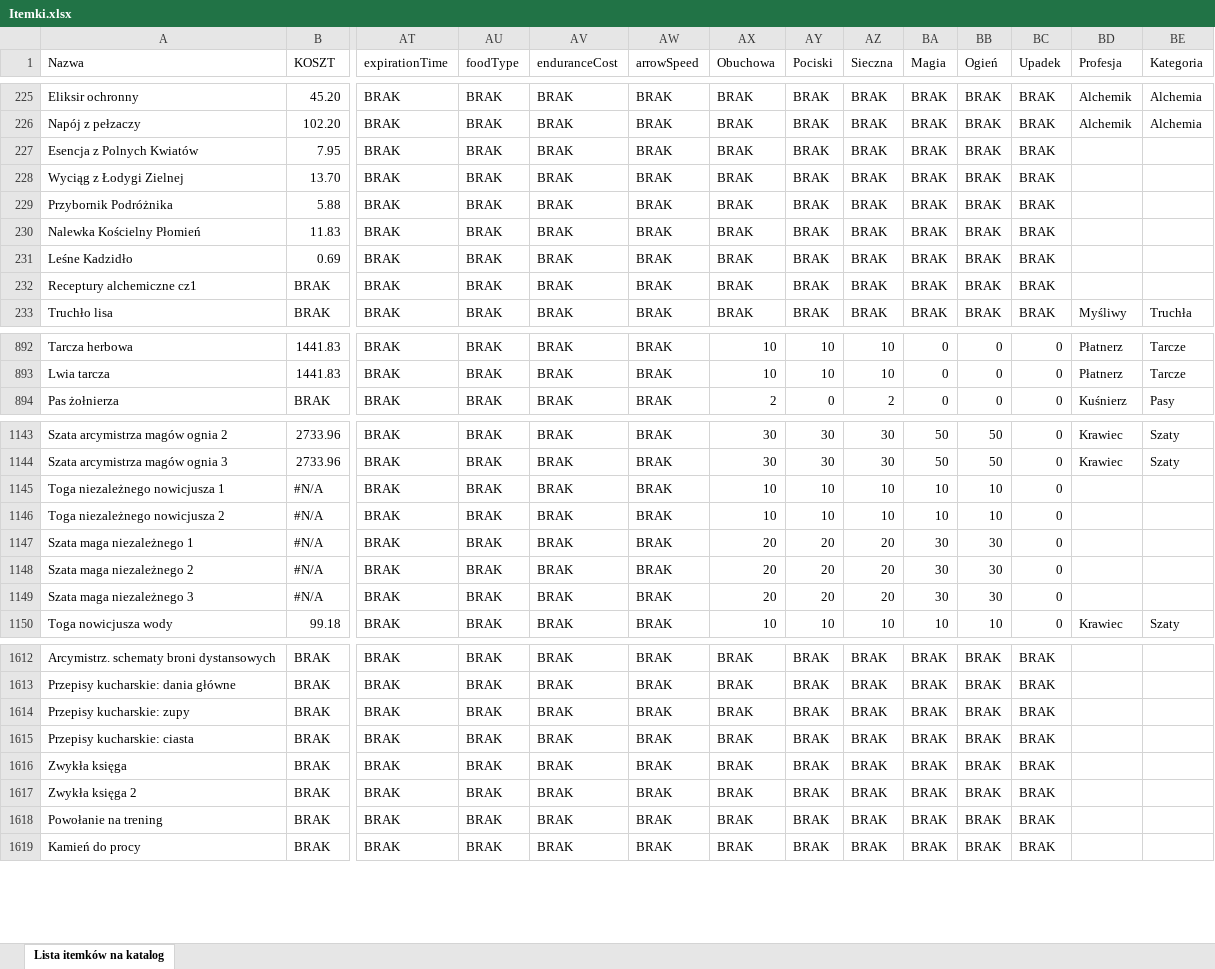
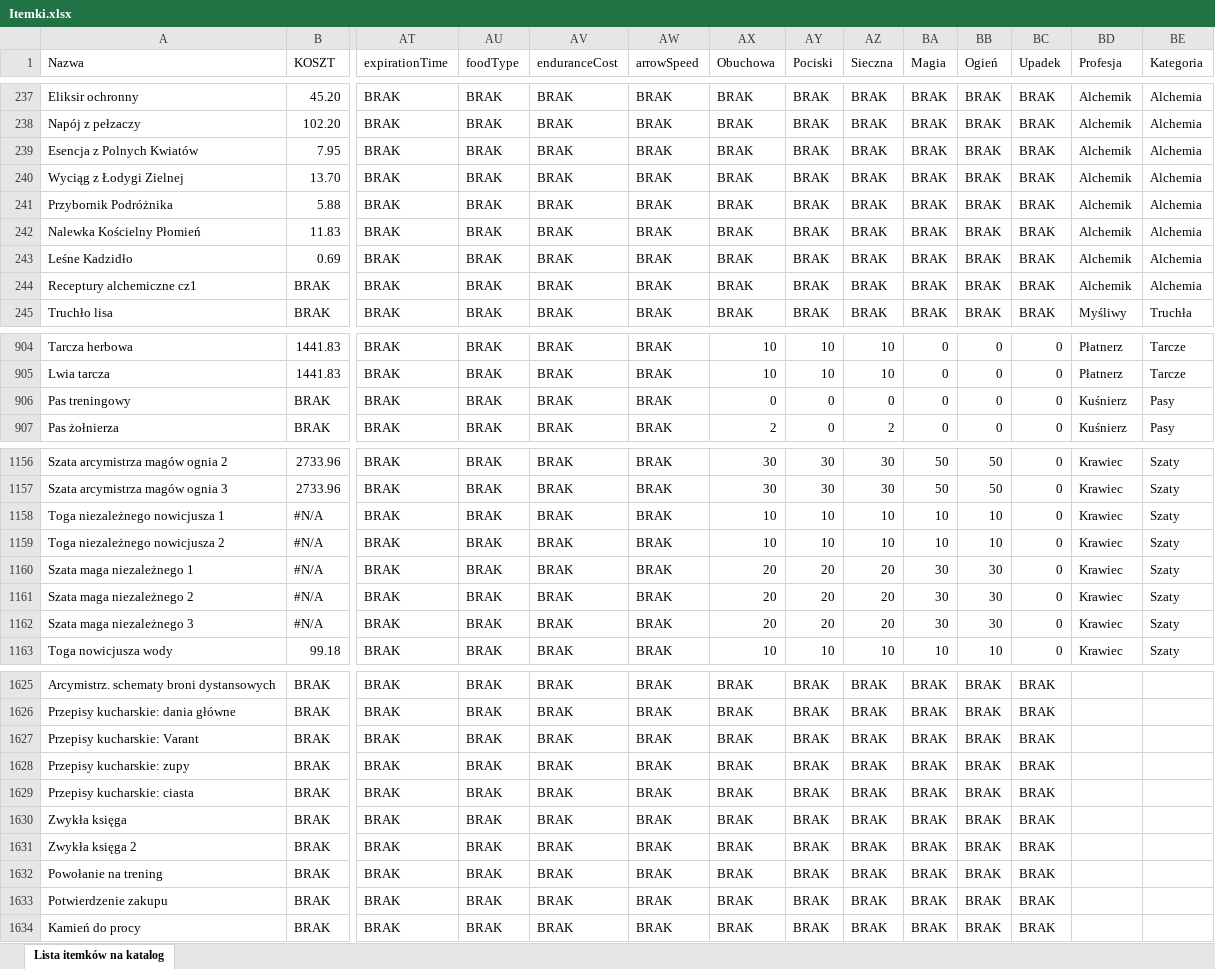
Before and after one commit to CrimsonGabriel/Katalog-GothicSaga, an Excel workbook: Itemki.xlsx, sheet Lista itemków na katalog, drawn as a sheet; only a part is shown, gaps mark what is left out; values as stored, in another font and other column widths than the file's, no cell formats; addresses are those after the commit; rows hold the shown columns only; the diff covers the shown part only; the diff names each change by its address in the sheet, - before the commit and + after, or states it on an @@ line.

Commit message:
Update z itemków

```diff
--- a/Itemki.xlsx (sheet Lista itemków na katalog)
+++ b/Itemki.xlsx (sheet Lista itemków na katalog)
-BD239:BD244 (Profesja): (empty)
+BD239:BD244 (Profesja): Alchemik
-BE239:BE244 (Kategoria): (empty)
+BE239:BE244 (Kategoria): Alchemia
+row 906: Pas treningowy | BRAK | BRAK | BRAK | BRAK | BRAK | 0 | 0 | 0 | 0 | 0 | 0 | Kuśnierz | Pasy
-BD1158:BD1162 (Profesja): (empty)
+BD1158:BD1162 (Profesja): Krawiec
-BE1158:BE1162 (Kategoria): (empty)
+BE1158:BE1162 (Kategoria): Szaty
+row 1627: Przepisy kucharskie: Varant | BRAK | BRAK | BRAK | BRAK | BRAK | BRAK | BRAK | BRAK | BRAK | BRAK | BRAK
+row 1633: Potwierdzenie zakupu | BRAK | BRAK | BRAK | BRAK | BRAK | BRAK | BRAK | BRAK | BRAK | BRAK | BRAK
```
Also changed, not shown: 12 added rows, 1 moved row and 13 edited cells elsewhere in this sheet, cell formats, 4 other files.
